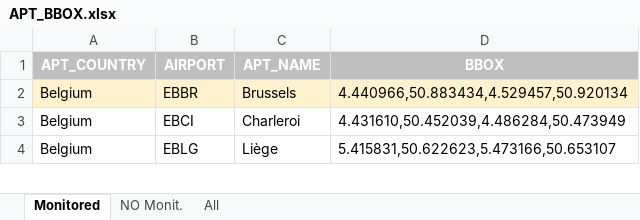
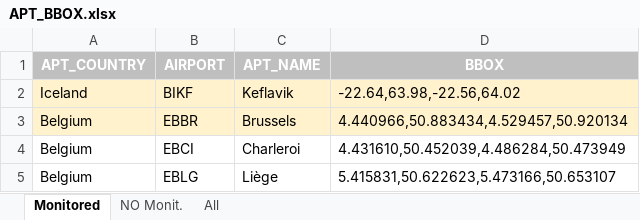
Before and after one commit to euctrl-pru/airport-dashboard, an Excel workbook: data/APT_BBOX.xlsx, sheet Monitored, drawn as a sheet; only a part is shown; values as stored, in another font and other column widths than the file's, no borders; the diff names each change by its address in the sheet, - before the commit and + after, or states it on an @@ line.

Commit message:
BIKF bounding box added to APT_BBOX.xlsx

```diff
--- a/data/APT_BBOX.xlsx (sheet Monitored)
+++ b/data/APT_BBOX.xlsx (sheet Monitored)
+row 2: Iceland | BIKF | Keflavik | -22.64,63.98,-22.56,64.02
```
